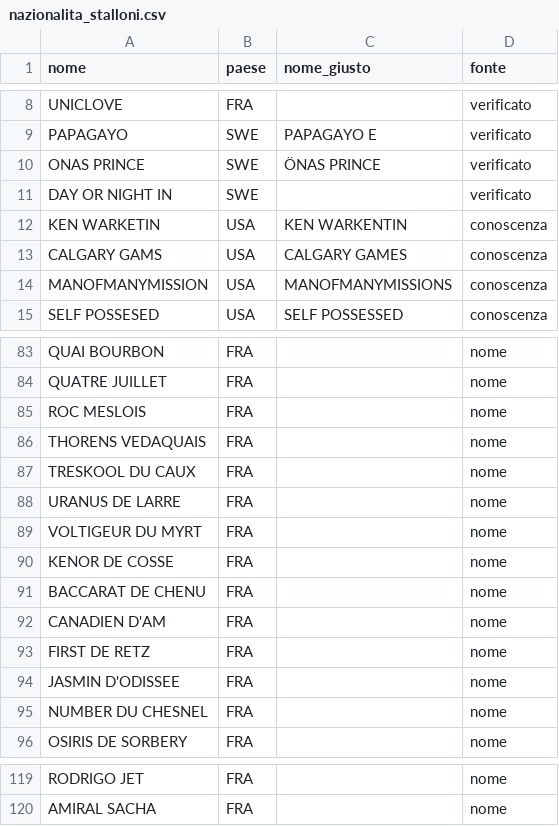
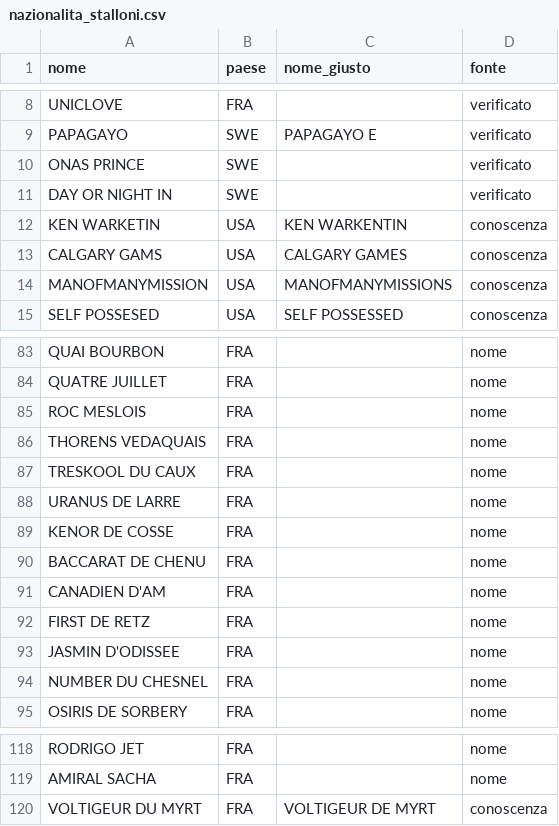
Before and after one commit to matteopetracca6-bit/statippica, a CSV file: dati/nazionalita_stalloni.csv, drawn as a sheet; only a part is shown, gaps mark what is left out.

```diff
--- a/dati/nazionalita_stalloni.csv
+++ b/dati/nazionalita_stalloni.csv
@@ -9,3 +9,3 @@ UNICLOVE;FRA;;verificato
 PAPAGAYO;SWE;PAPAGAYO E;verificato
-ONAS PRINCE;SWE;ÖNAS PRINCE;verificato
+ONAS PRINCE;SWE;;verificato
 DAY OR NIGHT IN;SWE;;verificato
@@ -88,3 +88,2 @@ TRESKOOL DU CAUX;FRA;;nome
 URANUS DE LARRE;FRA;;nome
-VOLTIGEUR DU MYRT;FRA;;nome
 KENOR DE COSSE;FRA;;nome
@@ -120 +119,2 @@ RODRIGO JET;FRA;;nome
 AMIRAL SACHA;FRA;;nome
+VOLTIGEUR DU MYRT;FRA;VOLTIGEUR DE MYRT;conoscenza
```
Also changed, not shown: 2 other files.
